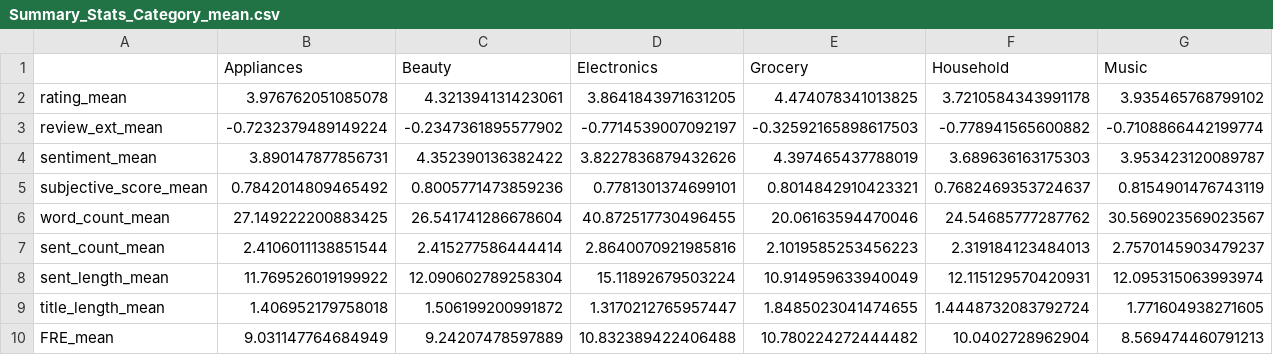
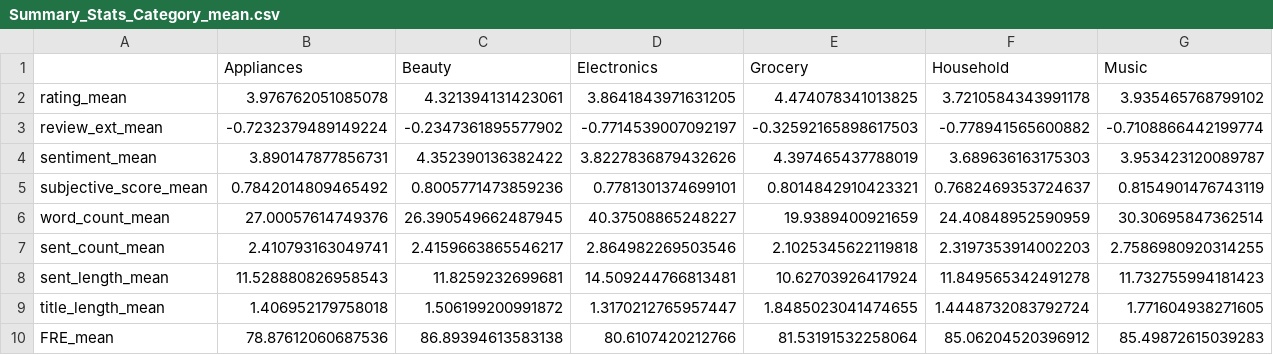
Before and after one commit to PHofmannn/Online-Review, a CSV file: Data Analysis/Results/Total/Summary_Stats_Category_mean.csv, drawn as a sheet; only a part is shown; the diff covers the shown part only; the diff names each change by its address in the sheet, - before the commit and + after, or states it on an @@ line.

```diff
--- a/Data Analysis/Results/Total/Summary_Stats_Category_mean.csv
+++ b/Data Analysis/Results/Total/Summary_Stats_Category_mean.csv
-B6 (Appliances): 27.149222200883425
+B6 (Appliances): 27.00057614749376
-C6 (Beauty): 26.541741286678604
+C6 (Beauty): 26.390549662487945
-D6 (Electronics): 40.872517730496455
+D6 (Electronics): 40.37508865248227
-E6 (Grocery): 20.06163594470046
+E6 (Grocery): 19.9389400921659
-F6 (Household): 24.54685777287762
+F6 (Household): 24.40848952590959
-G6 (Music): 30.569023569023567
+G6 (Music): 30.30695847362514
-B7 (Appliances): 2.4106011138851544
+B7 (Appliances): 2.410793163049741
-C7 (Beauty): 2.415277586444414
+C7 (Beauty): 2.4159663865546217
-D7 (Electronics): 2.8640070921985816
+D7 (Electronics): 2.864982269503546
-E7 (Grocery): 2.1019585253456223
+E7 (Grocery): 2.1025345622119818
-F7 (Household): 2.319184123484013
+F7 (Household): 2.3197353914002203
-G7 (Music): 2.7570145903479237
+G7 (Music): 2.7586980920314255
-B8 (Appliances): 11.769526019199922
+B8 (Appliances): 11.528880826958543
-C8 (Beauty): 12.090602789258304
+C8 (Beauty): 11.8259232699681
-D8 (Electronics): 15.11892679503224
+D8 (Electronics): 14.509244766813481
-E8 (Grocery): 10.914959633940049
+E8 (Grocery): 10.62703926417924
-F8 (Household): 12.115129570420931
+F8 (Household): 11.849565342491278
-G8 (Music): 12.095315063993974
+G8 (Music): 11.732755994181423
-B10 (Appliances): 9.031147764684949
+B10 (Appliances): 78.87612060687536
-C10 (Beauty): 9.24207478597889
+C10 (Beauty): 86.89394613583138
-D10 (Electronics): 10.832389422406488
+D10 (Electronics): 80.6107420212766
-E10 (Grocery): 10.780224272444482
+E10 (Grocery): 81.53191532258064
-F10 (Household): 10.0402728962904
+F10 (Household): 85.06204520396912
-G10 (Music): 8.569474460791213
+G10 (Music): 85.49872615039283
```
Also changed, not shown: 38 edited cells elsewhere in this file, Data Analysis/Results/Helpful/Summary_Stats_Category_mean.csv, Data Analysis/Results/Total/Summary_Stats_Hedonic.csv, 14 other files.
